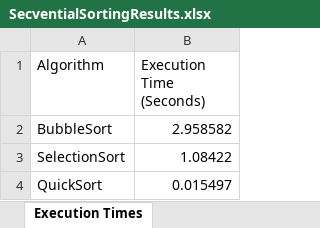
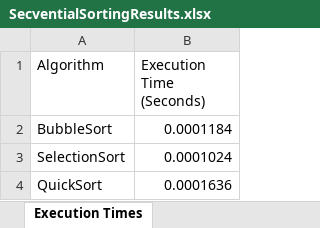
Before and after one commit to AndreeaDraghici/Sorting-Algorithms-Analysis, an Excel workbook: output/SecventialSortingResults.xlsx, sheet Execution Times, drawn as a sheet; values as stored, in another font and other column widths than the file's, no borders; charts and pictures not drawn; the diff names each change by its address in the sheet, - before the commit and + after, or states it on an @@ line.

Commit message:
analysis results added and fuux bugs on execution time computing

```diff
--- a/output/SecventialSortingResults.xlsx (sheet Execution Times)
+++ b/output/SecventialSortingResults.xlsx (sheet Execution Times)
-B2 (Execution Time (Seconds)): 2.958582
+B2 (Execution Time (Seconds)): 0.0001184
-B3 (Execution Time (Seconds)): 1.08422
+B3 (Execution Time (Seconds)): 0.0001024
-B4 (Execution Time (Seconds)): 0.015497
+B4 (Execution Time (Seconds)): 0.0001636
```
Also changed, not shown: charts or pictures, output/ParallelSortingResults.xlsx, 15 other files.
